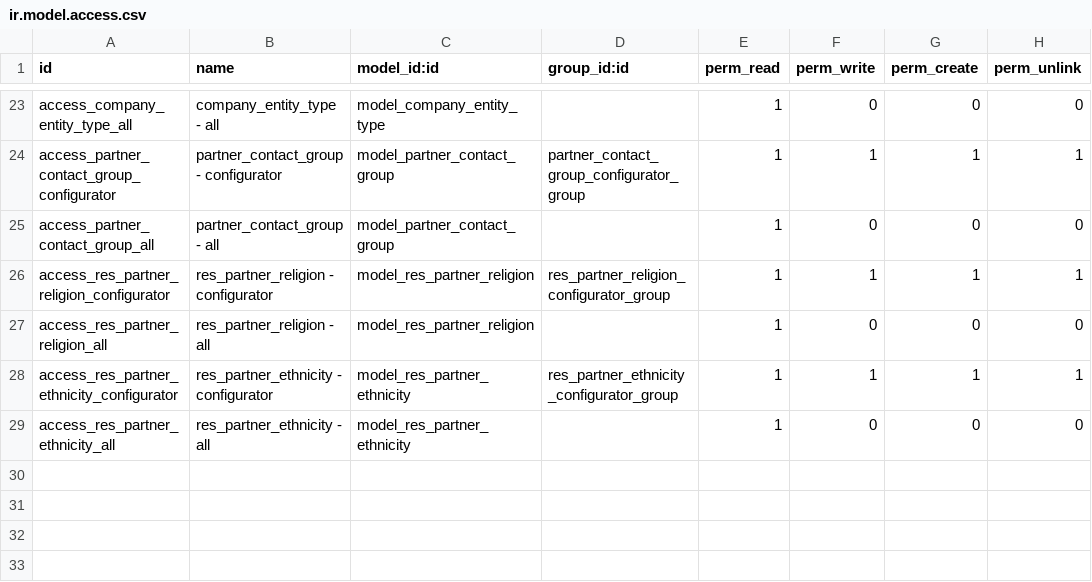
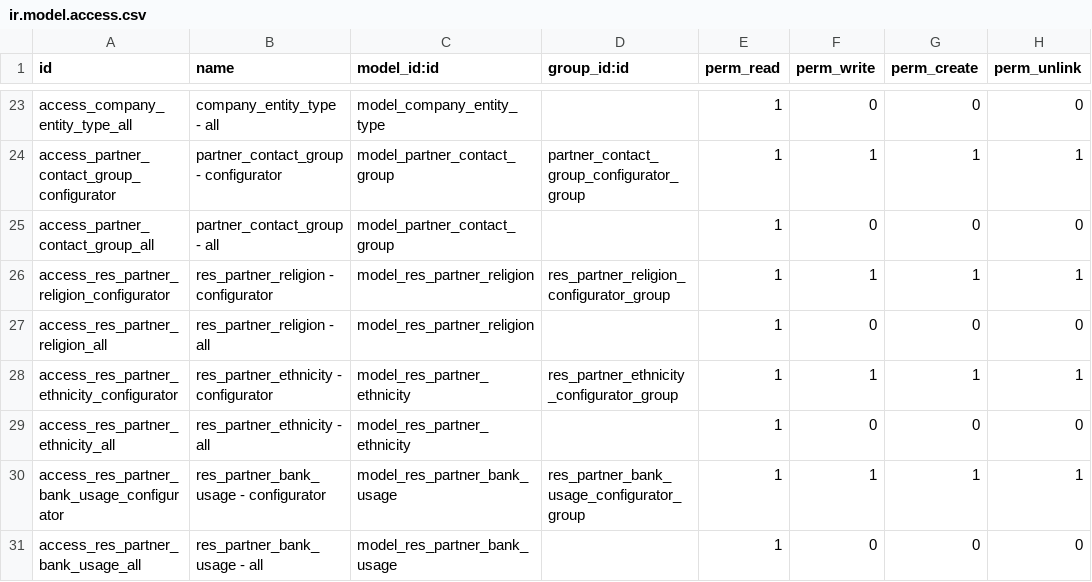
Before and after one commit to open-synergy/ssi-partner, a CSV file: ssi_partner/security/ir.model.access.csv, drawn as a sheet; only a part is shown, gaps mark what is left out.

Commit message:
[UPD] ssi_partner
* Tambah master data Bank Account Usage (res_partner_bank_usage)
* Tambah field usage_id (opsional) pada res.partner.bank
* Tambah unit test skenario master data usage & keterkaitan ke rekening bank

```diff
--- a/ssi_partner/security/ir.model.access.csv
+++ b/ssi_partner/security/ir.model.access.csv
@@ -29 +29,3 @@ access_res_partner_ethnicity_configurator,res_partner_ethnicity - configurator,m
 access_res_partner_ethnicity_all,res_partner_ethnicity - all,model_res_partner_ethnicity,,1,0,0,0
+access_res_partner_bank_usage_configurator,res_partner_bank_usage - configurator,model_res_partner_bank_usage,res_partner_bank_usage_configurator_group,1,1,1,1
+access_res_partner_bank_usage_all,res_partner_bank_usage - all,model_res_partner_bank_usage,,1,0,0,0
```
Also changed, not shown: 8 other files.
